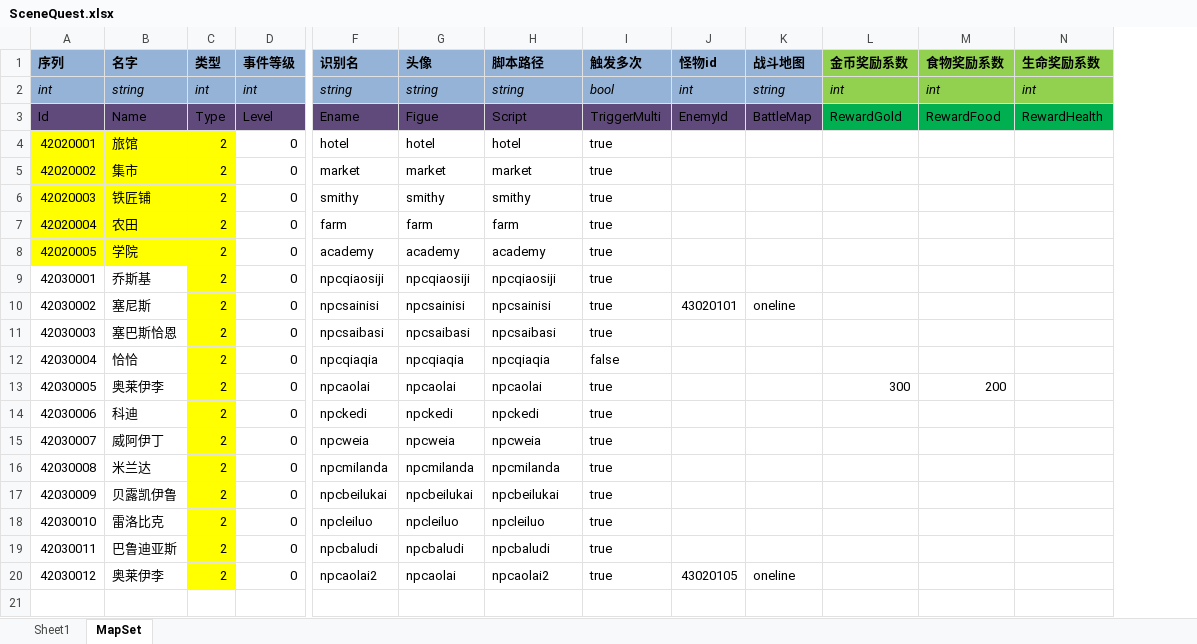
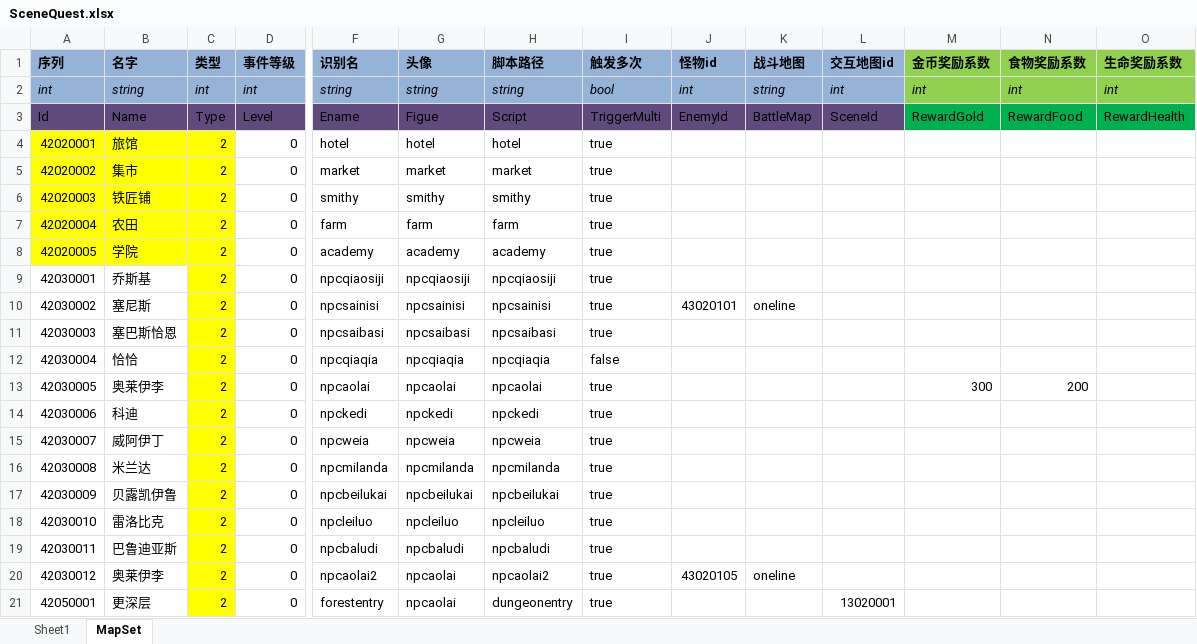
Before and after one commit to realeternia/TOMClassic, an Excel workbook: ConfigData/Xlsx/SceneQuest.xlsx, sheet MapSet, drawn as a sheet; only a part is shown, gaps mark what is left out; values as stored, in another font and other column widths than the file's, no borders; table styles not drawn; rows hold the shown columns only; the diff names each change by its address in the sheet, - before the commit and + after, or states it on an @@ line.

Commit message:
#98 dungeon has a startpos and different random quest method now

```diff
--- a/ConfigData/Xlsx/SceneQuest.xlsx (sheet MapSet)
+++ b/ConfigData/Xlsx/SceneQuest.xlsx (sheet MapSet)
+column L (交互地图id), rows 2-3: int | SceneId
+row 21: 42050001 | 更深层 | 2 | 0 | forestentry | npcaolai | dungeonentry | true |  |  | 13020001
```
Also changed, not shown: sheet Sheet1, ConfigData/Xlsx/Scene.xlsx, 35 other files.
